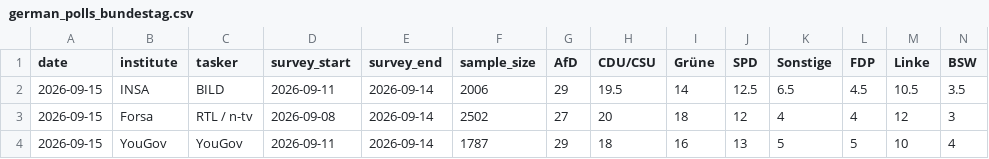
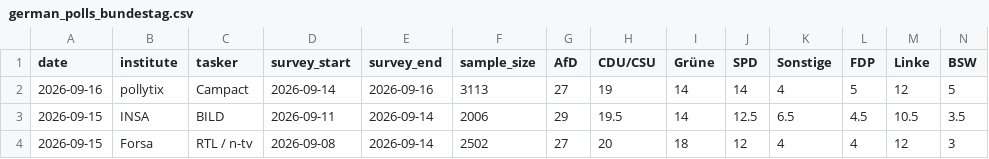
Before and after one commit to agoldhammer/GerElec, a CSV file: german_polls_bundestag.csv, drawn as a sheet; only a part is shown; the shorter side is filled out with more unchanged rows; rows hold the shown columns only; the diff names each change by its address in the sheet, - before the commit and + after, or states it on an @@ line.

```diff
--- a/german_polls_bundestag.csv
+++ b/german_polls_bundestag.csv
+row 2: 2026-09-16 | pollytix | Campact | 2026-09-14 | 2026-09-16 | 3113 | 27 | 19 | 14 | 14 | 4 | 5 | 12 | 5
```
Also changed, not shown: 5 other files.
